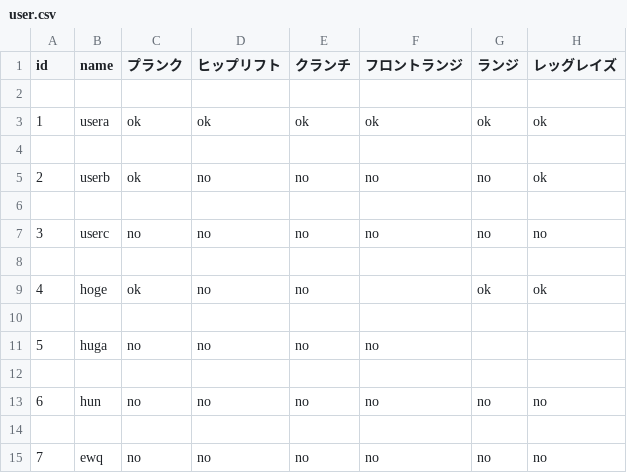
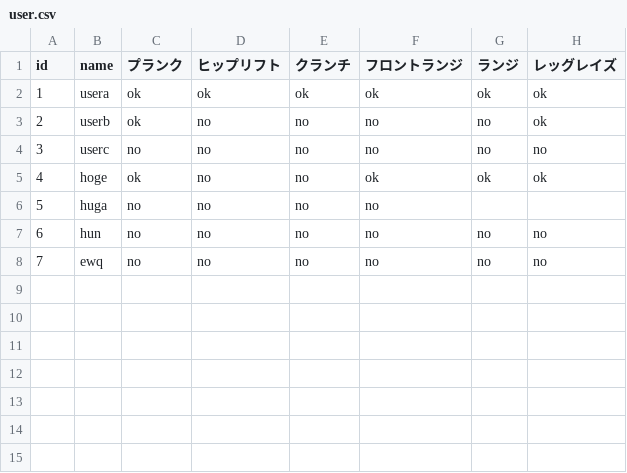
Before and after one commit to naparan/kintoreCSV, a CSV file: user.csv, drawn as a sheet.

Commit message:
Add or update user CSV file

```diff
--- a/user.csv
+++ b/user.csv
@@ -1,15 +1,8 @@
 id,name,プランク,ヒップリフト,クランチ,フロントランジ,ランジ,レッグレイズ
-
 1,usera,ok,ok,ok,ok,ok,ok
-
 2,userb,ok,no,no,no,no,ok
-
 3,userc,no,no,no,no,no,no
-
-4,hoge,ok,no,no,,ok,ok
-
+4,hoge,ok,no,no,ok,ok,ok
 5,huga,no,no,no,no,,
-
 6,hun,no,no,no,no,no,no
-
 7,ewq,no,no,no,no,no,no
```
